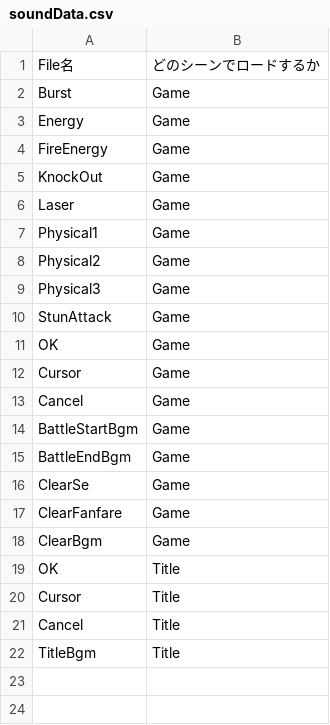
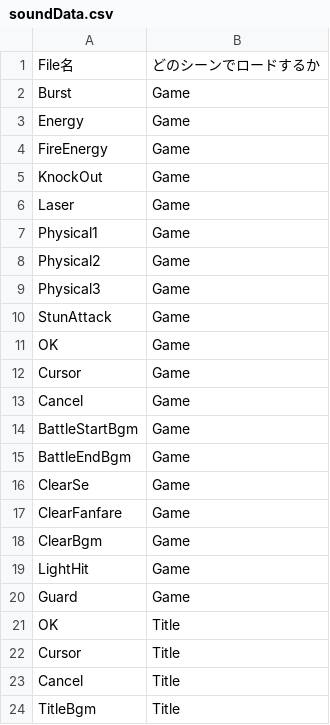
Before and after one commit to ma-si-419/KOUMOTTO, a CSV file: data/csv/soundData.csv, drawn as a sheet.

```diff
--- a/data/csv/soundData.csv
+++ b/data/csv/soundData.csv
@@ -18,2 +18,4 @@ ClearFanfare,Game
 ClearBgm,Game
+LightHit,Game
+Guard,Game
 OK,Title
```
Also changed, not shown: 7 other files.
